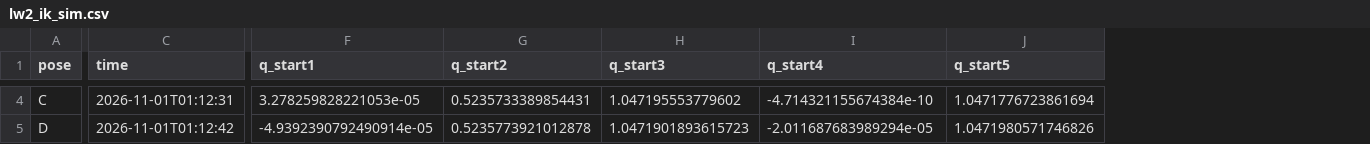
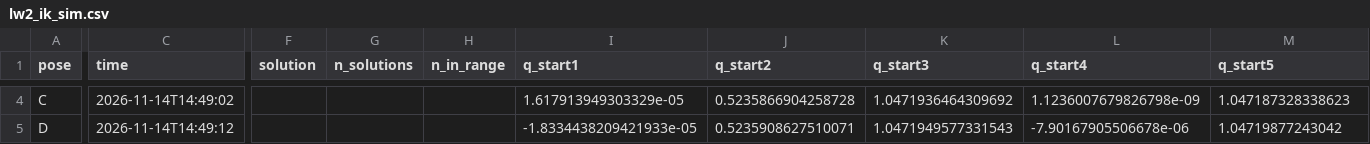
Before and after one commit to errorcodecritical/robotica-meec-26-27, a CSV file: shared/lw2_ik_sim.csv, drawn as a sheet; only a part is shown, gaps mark what is left out; addresses are those after the commit; the diff covers the shown part only; the diff names each change by its address in the sheet, - before the commit and + after, or states it on an @@ line.

```diff
--- a/shared/lw2_ik_sim.csv
+++ b/shared/lw2_ik_sim.csv
+column F (solution), empty
+column G (n_solutions), empty
+column H (n_in_range), empty
-C4 (time): 2026-11-01T01:12:31
+C4 (time): 2026-11-14T14:49:02
-I4 (q_start1): 3.278259828221053e-05
+I4 (q_start1): 1.617913949303329e-05
-J4 (q_start2): 0.5235733389854431
+J4 (q_start2): 0.5235866904258728
-K4 (q_start3): 1.047195553779602
+K4 (q_start3): 1.0471936464309692
-L4 (q_start4): -4.714321155674384e-10
+L4 (q_start4): 1.1236007679826798e-09
-M4 (q_start5): 1.0471776723861694
+M4 (q_start5): 1.047187328338623
-C5 (time): 2026-11-01T01:12:42
+C5 (time): 2026-11-14T14:49:12
-I5 (q_start1): -4.9392390792490914e-05
+I5 (q_start1): -1.8334438209421933e-05
-J5 (q_start2): 0.5235773921012878
+J5 (q_start2): 0.5235908627510071
-K5 (q_start3): 1.0471901893615723
+K5 (q_start3): 1.0471949577331543
-L5 (q_start4): -2.011687683989294e-05
+L5 (q_start4): -7.90167905506678e-06
-M5 (q_start5): 1.0471980571746826
+M5 (q_start5): 1.04719877243042
```
Also changed, not shown: 132 edited cells elsewhere in this file, 2 other files.
